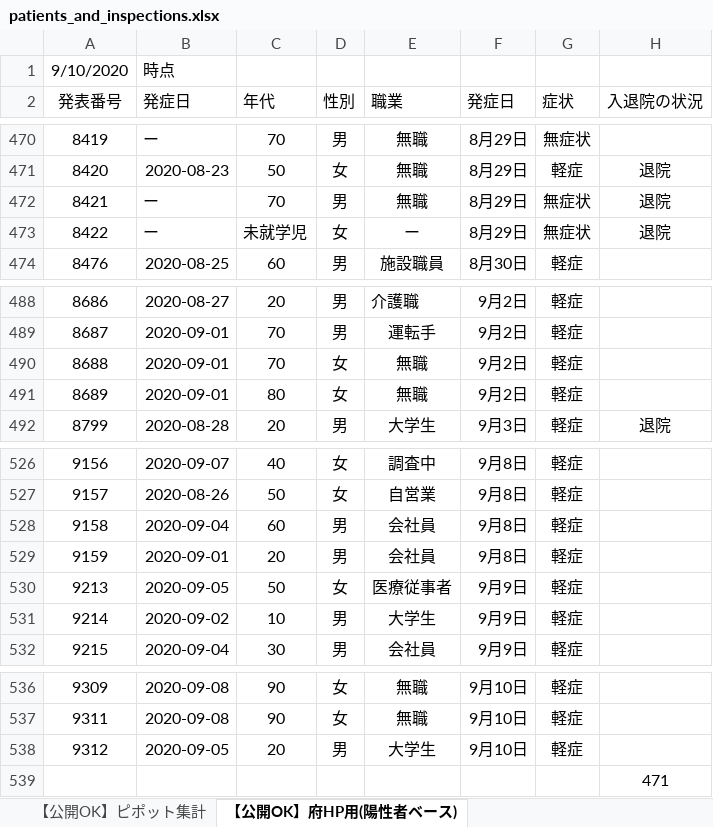
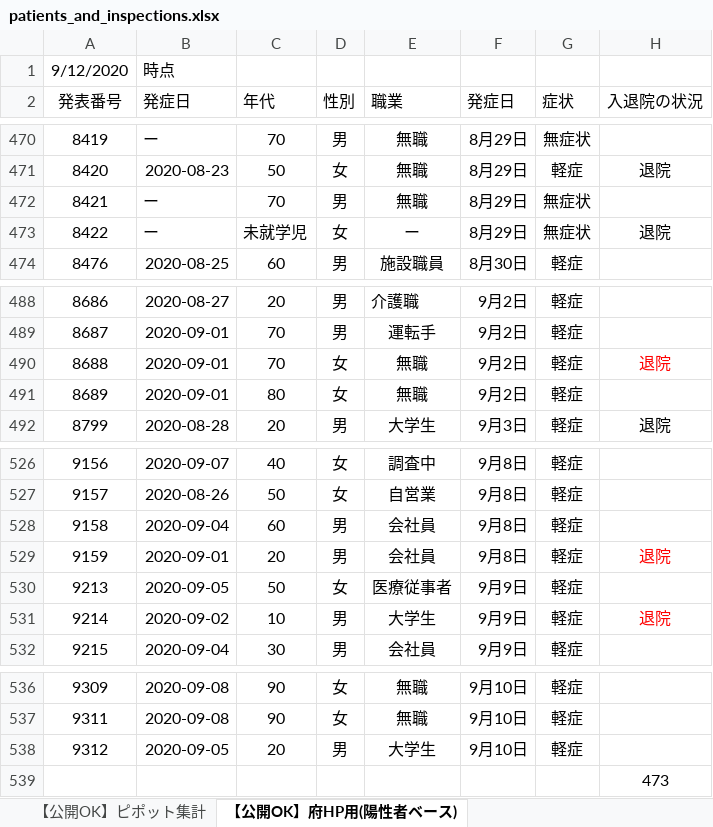
Before and after one commit to yotemuku/covid19, an Excel workbook: data/patients_and_inspections.xlsx, sheet 【公開OK】府HP用(陽性者ベース), drawn as a sheet; only a part is shown, gaps mark what is left out; values as stored, in another font and other column widths than the file's, no borders; the diff names each change by its address in the sheet, - before the commit and + after, or states it on an @@ line.

```diff
--- a/data/patients_and_inspections.xlsx (sheet 【公開OK】府HP用(陽性者ベース))
+++ b/data/patients_and_inspections.xlsx (sheet 【公開OK】府HP用(陽性者ベース))
-A1 (発表番号): 9/10/2020
+A1 (発表番号): 9/12/2020
-H472 (入退院の状況): 退院
+H472 (入退院の状況): (empty)
-H490 (入退院の状況): (empty)
+H490 (入退院の状況): 退院
-H529 (入退院の状況): (empty)
+H529 (入退院の状況): 退院
-H531 (入退院の状況): (empty)
+H531 (入退院の状況): 退院
-H539 (入退院の状況): 471
+H539 (入退院の状況): 473
```
Also changed, not shown: sheet 【公開OK】コロナサイト用（日付ベース）, sheet 【公開OK】ピポット集計, 1 other file.
